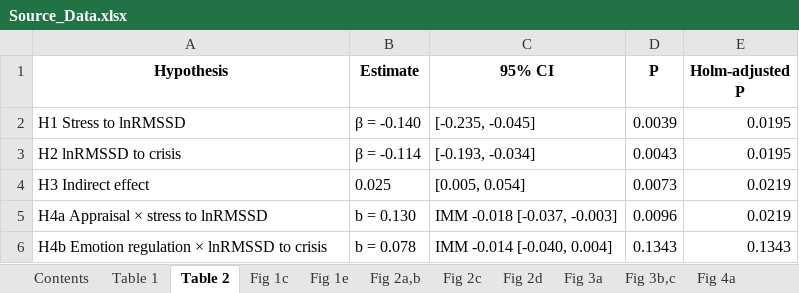
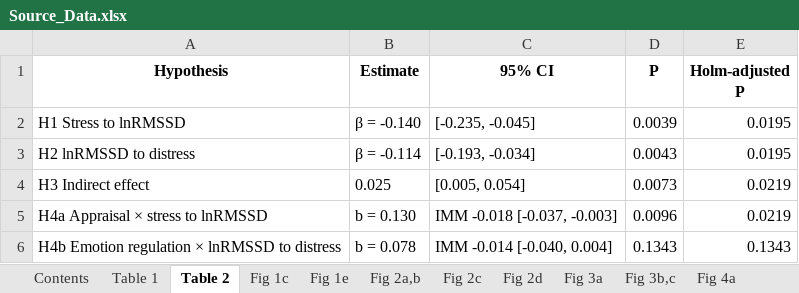
Before and after one commit to guoxi7618-blip/educational-stress-autonomic-pathway, an Excel workbook: source_data/Source_Data.xlsx, sheet Table 2, drawn as a sheet; values as stored, in another font and other column widths than the file's, no borders; the diff names each change by its address in the sheet, - before the commit and + after, or states it on an @@ line.

```diff
--- a/source_data/Source_Data.xlsx (sheet Table 2)
+++ b/source_data/Source_Data.xlsx (sheet Table 2)
-A3 (Hypothesis): H2 lnRMSSD to crisis
+A3 (Hypothesis): H2 lnRMSSD to distress
-A6 (Hypothesis): H4b Emotion regulation × lnRMSSD to crisis
+A6 (Hypothesis): H4b Emotion regulation × lnRMSSD to distress
```
Also changed, not shown: sheet Fig 3a, sheet Fig 2c, sheet Fig 2a,b, sheet Fig 3b,c, sheet Contents, sheet Fig 2d, 2 more sheets, other sheet tabs, 36 other files.
